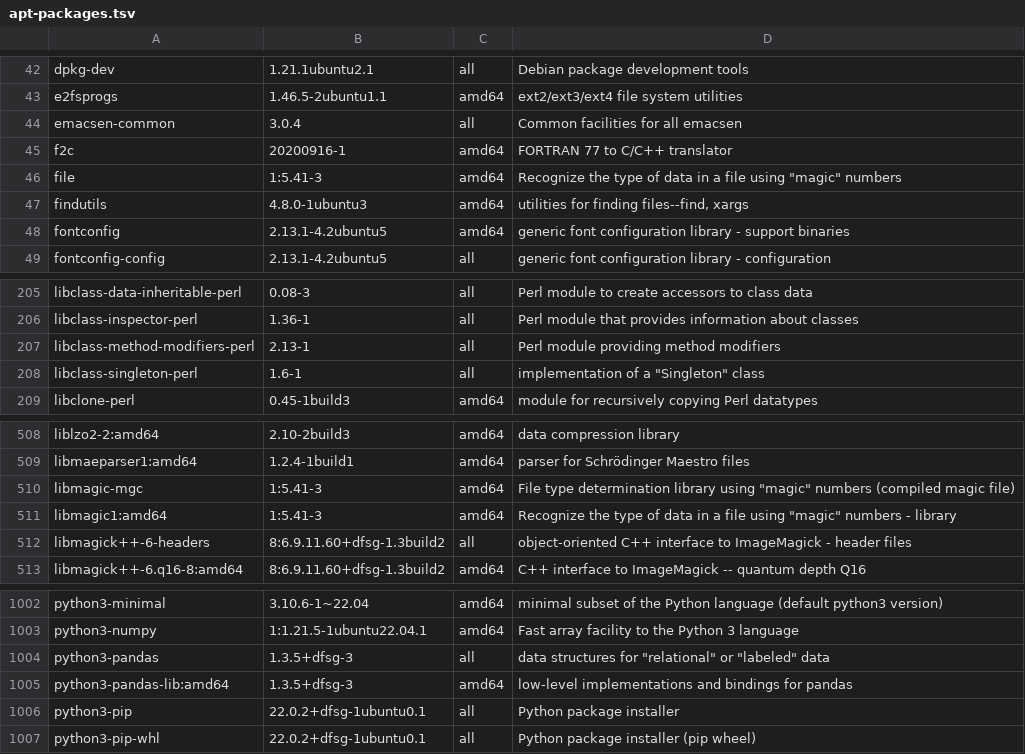
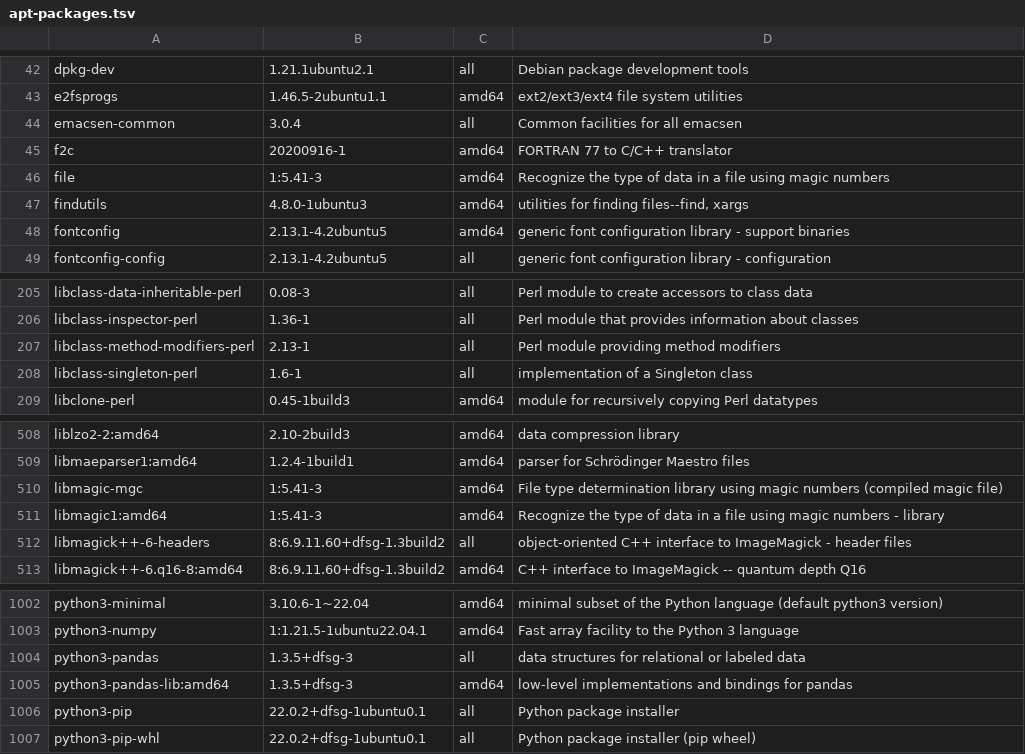
Before and after one commit to Tuteja-Lab/containers, a TSV file: r_4.2.2/apt-packages.tsv, drawn as a sheet; only a part is shown, gaps mark what is left out.

Commit message:
qouting removed

```diff
--- a/r_4.2.2/apt-packages.tsv
+++ b/r_4.2.2/apt-packages.tsv
@@ -45,3 +45,3 @@ emacsen-common	3.0.4	all	Common facilities for all emacsen
 f2c	20200916-1	amd64	FORTRAN 77 to C/C++ translator
-file	1:5.41-3	amd64	Recognize the type of data in a file using "magic" numbers
+file	1:5.41-3	amd64	Recognize the type of data in a file using magic numbers
 findutils	4.8.0-1ubuntu3	amd64	utilities for finding files--find, xargs
@@ -207,3 +207,3 @@ libclass-inspector-perl	1.36-1	all	Perl module that provides information about c
 libclass-method-modifiers-perl	2.13-1	all	Perl module providing method modifiers
-libclass-singleton-perl	1.6-1	all	implementation of a "Singleton" class
+libclass-singleton-perl	1.6-1	all	implementation of a Singleton class
 libclone-perl	0.45-1build3	amd64	module for recursively copying Perl datatypes
@@ -509,4 +509,4 @@ liblzo2-2:amd64	2.10-2build3	amd64	data compression library
 libmaeparser1:amd64	1.2.4-1build1	amd64	parser for Schrödinger Maestro files
-libmagic-mgc	1:5.41-3	amd64	File type determination library using "magic" numbers (compiled magic file)
-libmagic1:amd64	1:5.41-3	amd64	Recognize the type of data in a file using "magic" numbers - library
+libmagic-mgc	1:5.41-3	amd64	File type determination library using magic numbers (compiled magic file)
+libmagic1:amd64	1:5.41-3	amd64	Recognize the type of data in a file using magic numbers - library
 libmagick++-6-headers	8:6.9.11.60+dfsg-1.3build2	all	object-oriented C++ interface to ImageMagick - header files
@@ -1003,3 +1003,3 @@ python3-minimal	3.10.6-1~22.04	amd64	minimal subset of the Python language (defa
 python3-numpy	1:1.21.5-1ubuntu22.04.1	amd64	Fast array facility to the Python 3 language
-python3-pandas	1.3.5+dfsg-3	all	data structures for "relational" or "labeled" data
+python3-pandas	1.3.5+dfsg-3	all	data structures for relational or labeled data
 python3-pandas-lib:amd64	1.3.5+dfsg-3	amd64	low-level implementations and bindings for pandas
```
